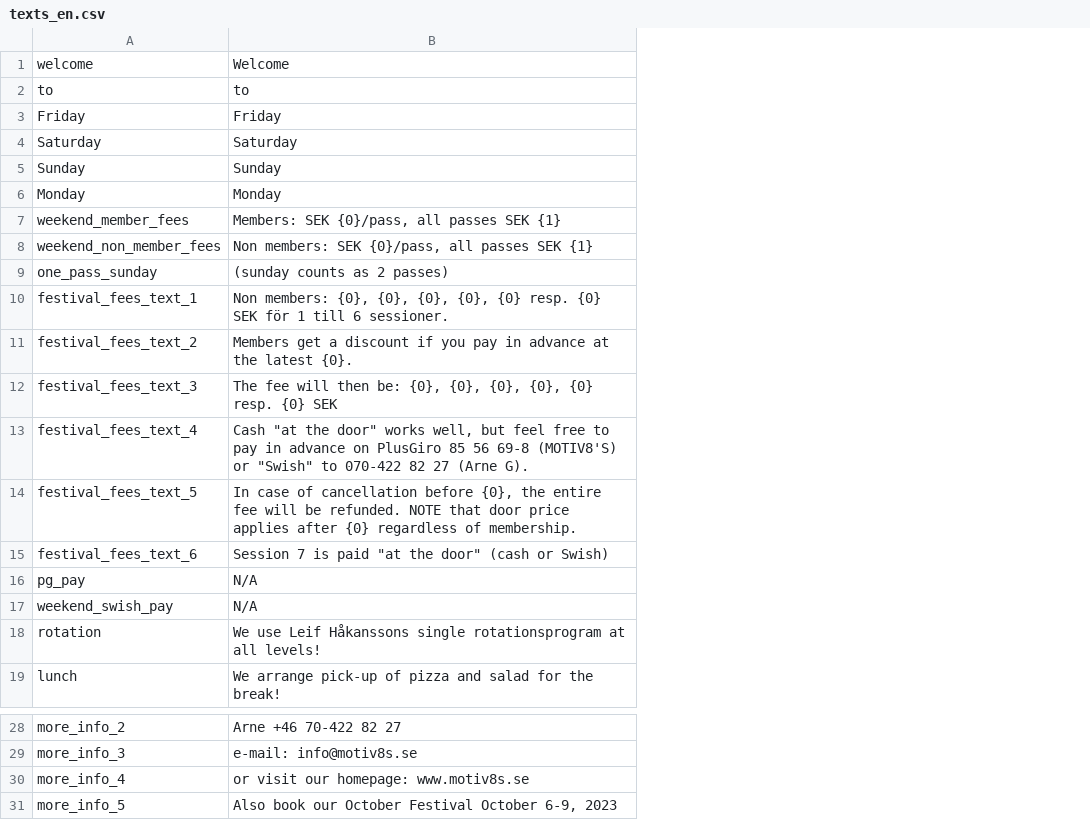
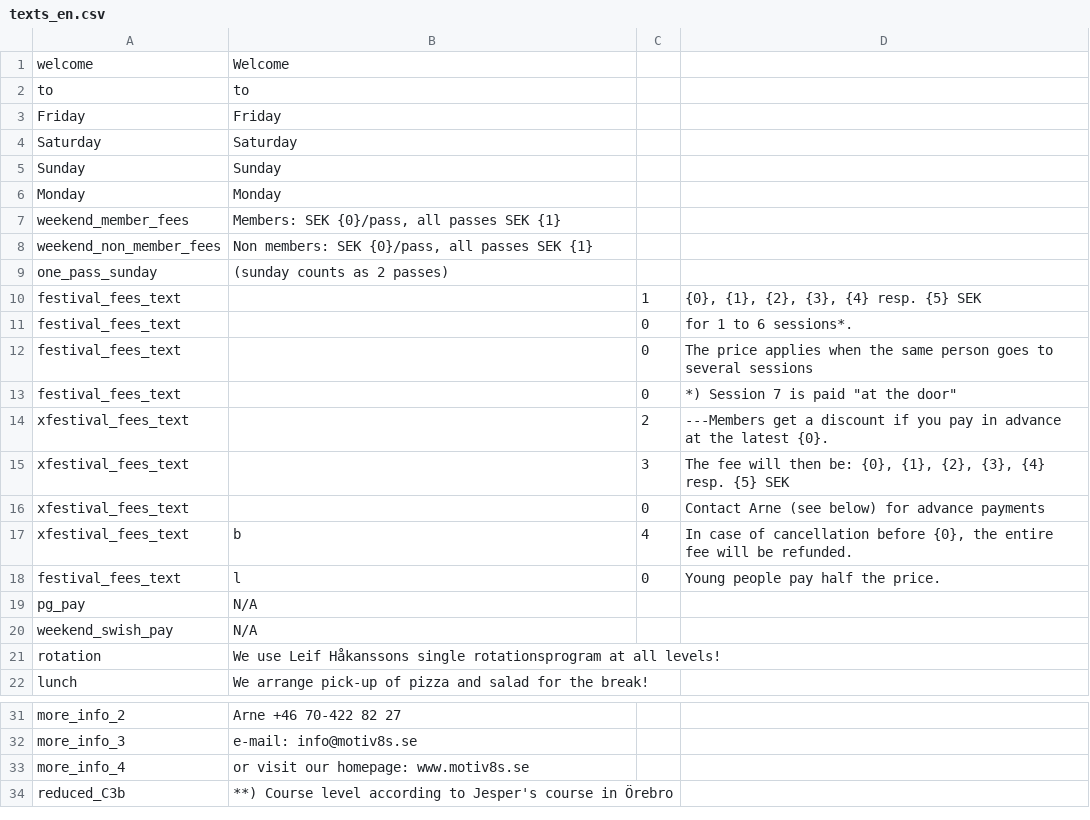
Before and after one commit to trygveb/CreateWordFiles, a CSV file: CreateWordFiles/Resources/texts_en.csv, drawn as a sheet; only a part is shown, gaps mark what is left out; removed rows and columns are numbered as before the commit, all else as after; the diff names each change by its address in the sheet, - before the commit and + after, or states it on an @@ line.

```diff
--- a/CreateWordFiles/Resources/texts_en.csv
+++ b/CreateWordFiles/Resources/texts_en.csv
+column C, empty
+column D, empty
-row 10: festival_fees_text_1 | Non members: {0}, {0}, {0}, {0}, {0} resp. {0} SEK för 1 till 6 sessioner.
-row 11: festival_fees_text_2 | Members get a discount if you pay in advance at the latest {0}.
-row 12: festival_fees_text_3 | The fee will then be: {0}, {0}, {0}, {0}, {0} resp. {0} SEK
-row 13: festival_fees_text_4 | Cash "at the door" works well, but feel free to pay in advance on PlusGiro 85 56 69-8 (MOTIV8'S) or "Swish" to 070-422 82 27 (Arne G).
-row 14: festival_fees_text_5 | In case of cancellation before {0}, the entire fee will be refunded. NOTE that door price applies after {0} regardless of membership.
-row 15: festival_fees_text_6 | Session 7 is paid "at the door" (cash or Swish)
+row 10: festival_fees_text |  | 1 | {0}, {1}, {2}, {3}, {4} resp. {5} SEK
+row 11: festival_fees_text |  | 0 | for 1 to 6 sessions*.
+row 12: festival_fees_text |  | 0 | The price applies when the same person goes to several sessions
+row 13: festival_fees_text |  | 0 | *) Session 7 is paid "at the door"
+row 14: xfestival_fees_text |  | 2 | ---Members get a discount if you pay in advance at the latest {0}.
+row 15: xfestival_fees_text |  | 3 | The fee will then be: {0}, {1}, {2}, {3}, {4} resp. {5} SEK
+row 16: xfestival_fees_text |  | 0 | Contact Arne (see below) for advance payments
+row 17: xfestival_fees_text | b | 4 | In case of cancellation before {0}, the entire fee will be refunded.
+row 18: festival_fees_text | l | 0 | Young people pay half the price.
-row 31: more_info_5 | Also book our October Festival October 6-9, 2023
+row 34: reduced_C3b | **) Course level according to Jesper's course in Örebro
```
Also changed, not shown: CreateWordFiles/Resources/texts_se.csv, 2 other files.
